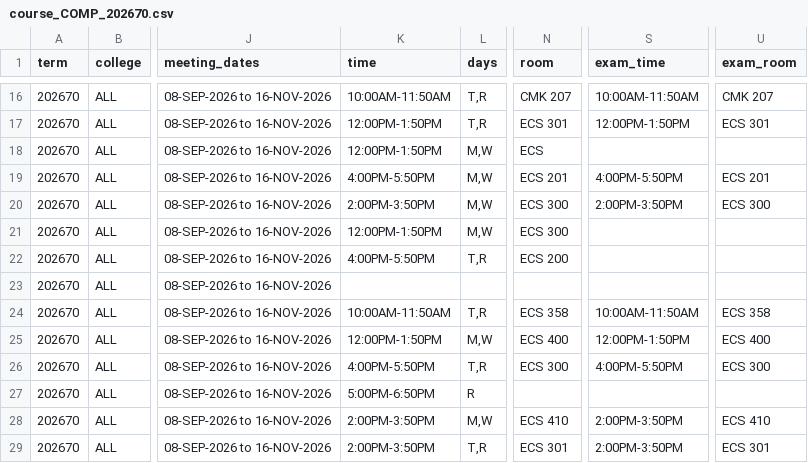
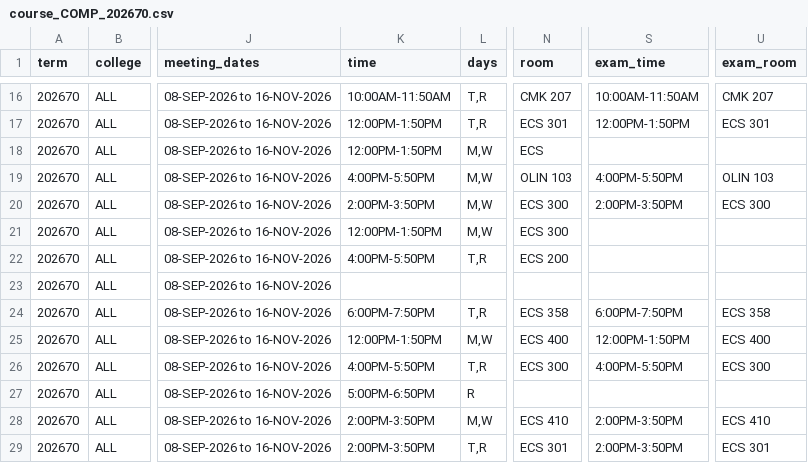
Before and after one commit to alexanderlewisstevens/course_data, a CSV file: data/course_COMP_202670.csv, drawn as a sheet; only a part is shown, gaps mark what is left out; the diff names each change by its address in the sheet, - before the commit and + after, or states it on an @@ line.

```diff
--- a/data/course_COMP_202670.csv
+++ b/data/course_COMP_202670.csv
-N19 (room): ECS 201
+N19 (room): OLIN 103
-U19 (exam_room): ECS 201
+U19 (exam_room): OLIN 103
-K24 (time): 10:00AM-11:50AM
+K24 (time): 6:00PM-7:50PM
-S24 (exam_time): 10:00AM-11:50AM
+S24 (exam_time): 6:00PM-7:50PM
```
Also changed, not shown: data/processed/gta_compatibility_term_202670.csv, 8 other files.
